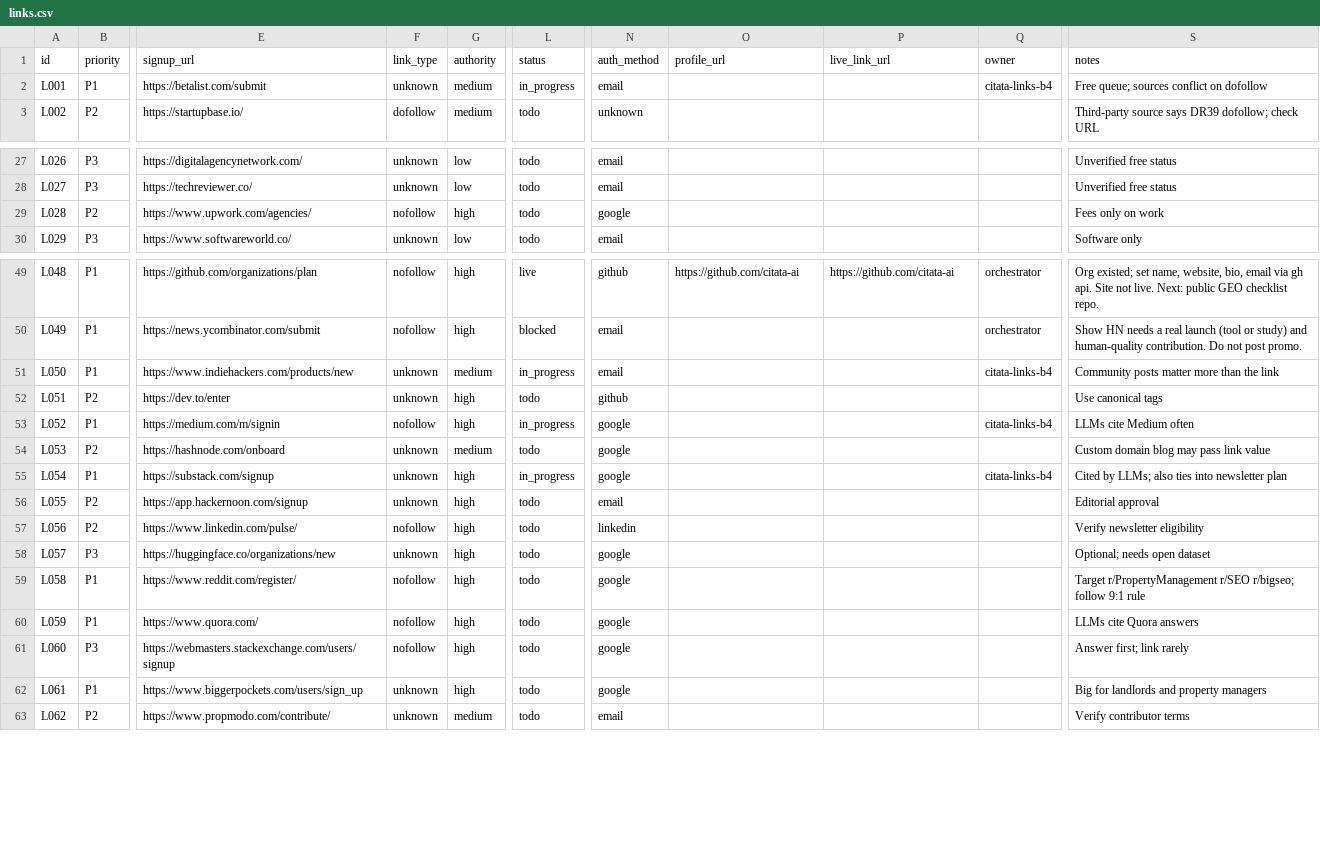
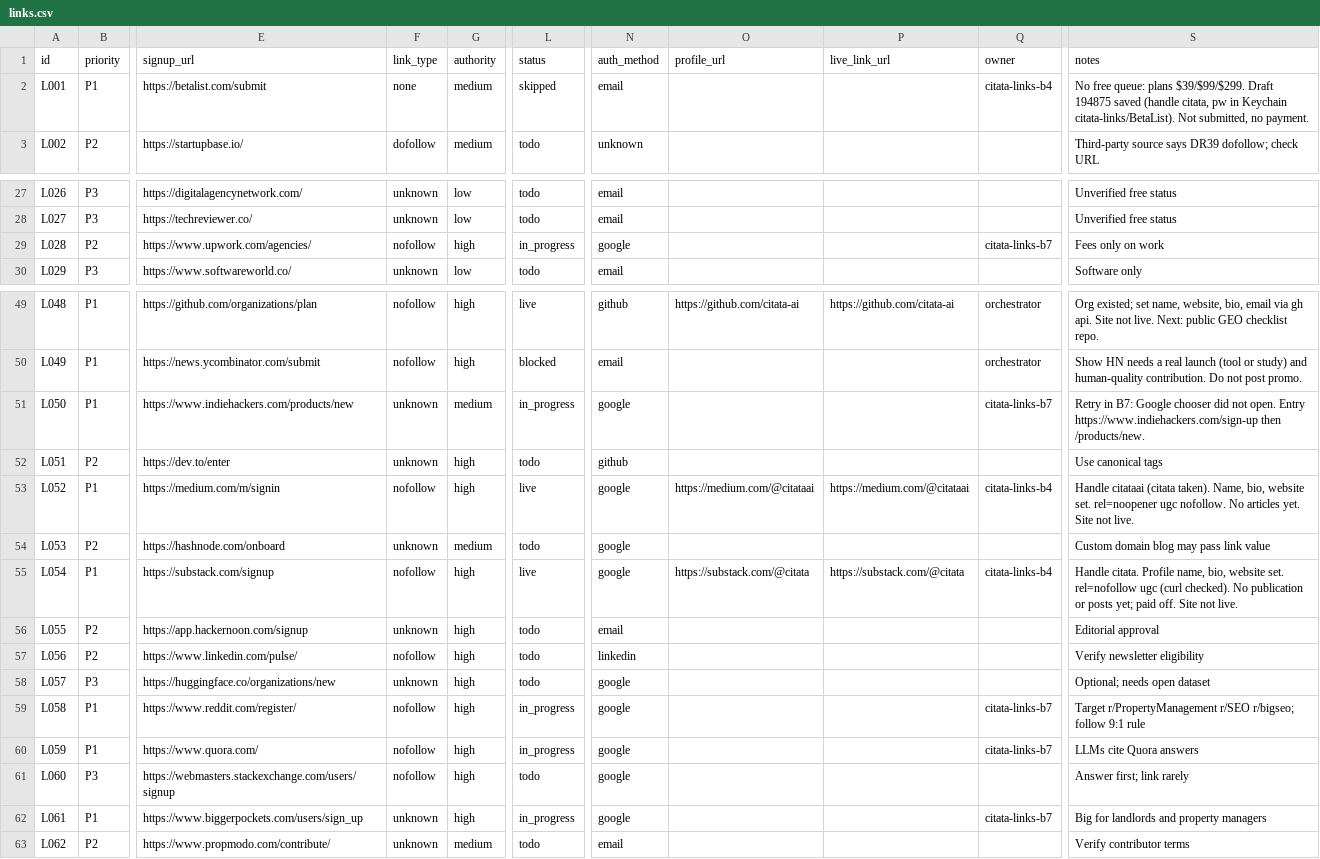
Before and after one commit to citata-ai/united, a CSV file: business/marketing/links.csv, drawn as a sheet; only a part is shown, gaps mark what is left out; the diff names each change by its address in the sheet, - before the commit and + after, or states it on an @@ line.

Commit message:
marketing: record batch B4 (Medium, Substack live), start B7

```diff
--- a/business/marketing/links.csv
+++ b/business/marketing/links.csv
-F2 (link_type): unknown
+F2 (link_type): none
-L2 (status): in_progress
+L2 (status): skipped
-S2 (notes): Free queue; sources conflict on dofollow
+S2 (notes): No free queue: plans $39/$99/$299. Draft 194875 saved (handle citata, pw in Keychain citata-links/BetaList). Not submitted, no payment.
-L29 (status): todo
+L29 (status): in_progress
-Q29 (owner): (empty)
+Q29 (owner): citata-links-b7
-N51 (auth_method): email
+N51 (auth_method): google
-Q51 (owner): citata-links-b4
+Q51 (owner): citata-links-b7
-S51 (notes): Community posts matter more than the link
+S51 (notes): Retry in B7: Google chooser did not open. Entry https://www.indiehackers.com/sign-up then /products/new.
-L53 (status): in_progress
+L53 (status): live
-O53 (profile_url): (empty)
+O53 (profile_url): https://medium.com/@citataai
-P53 (live_link_url): (empty)
+P53 (live_link_url): https://medium.com/@citataai
-S53 (notes): LLMs cite Medium often
+S53 (notes): Handle citataai (citata taken). Name, bio, website set. rel=noopener ugc nofollow. No articles yet. Site not live.
-F55 (link_type): unknown
+F55 (link_type): nofollow
-L55 (status): in_progress
+L55 (status): live
-O55 (profile_url): (empty)
+O55 (profile_url): https://substack.com/@citata
-P55 (live_link_url): (empty)
+P55 (live_link_url): https://substack.com/@citata
-S55 (notes): Cited by LLMs; also ties into newsletter plan
+S55 (notes): Handle citata. Profile name, bio, website set. rel=nofollow ugc (curl checked). No publication or posts yet; paid off. Site not live.
-L59:L60 (status): todo
+L59:L60 (status): in_progress
-Q59:Q60 (owner): (empty)
+Q59:Q60 (owner): citata-links-b7
-L62 (status): todo
+L62 (status): in_progress
-Q62 (owner): (empty)
+Q62 (owner): citata-links-b7
```
Also changed, not shown: 1 other file.
